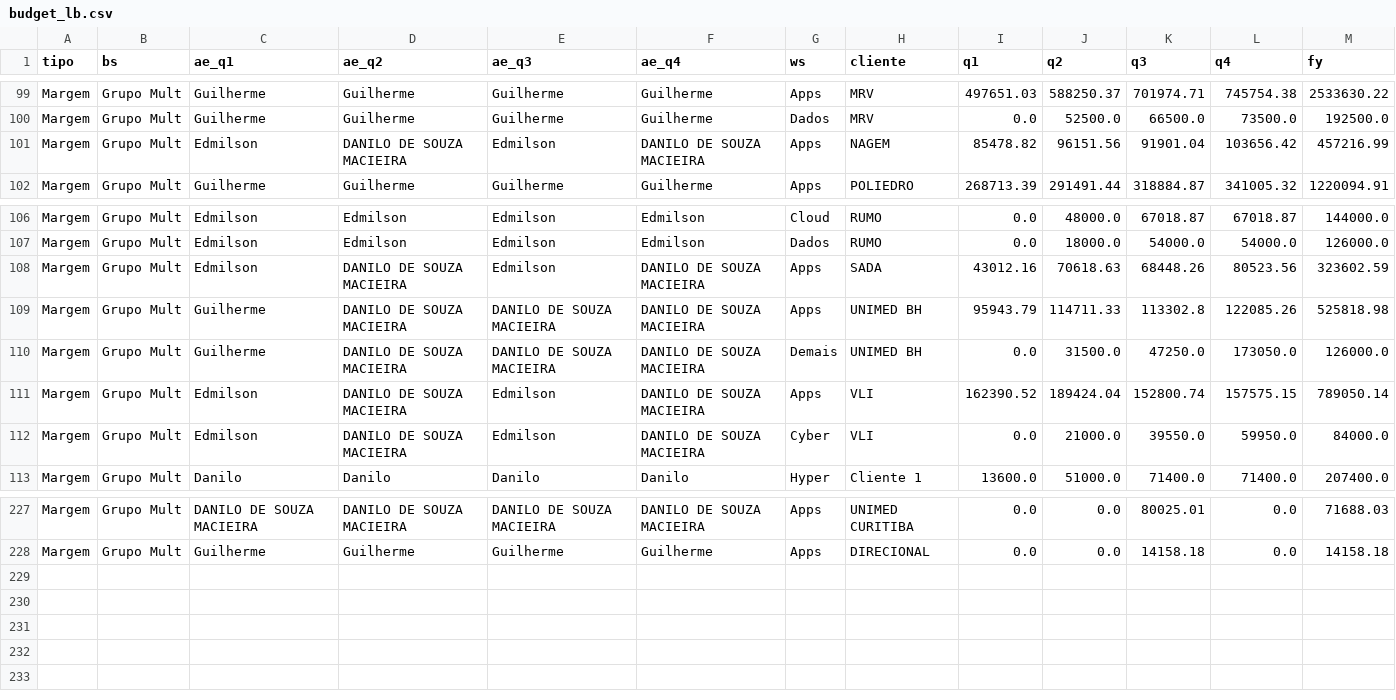
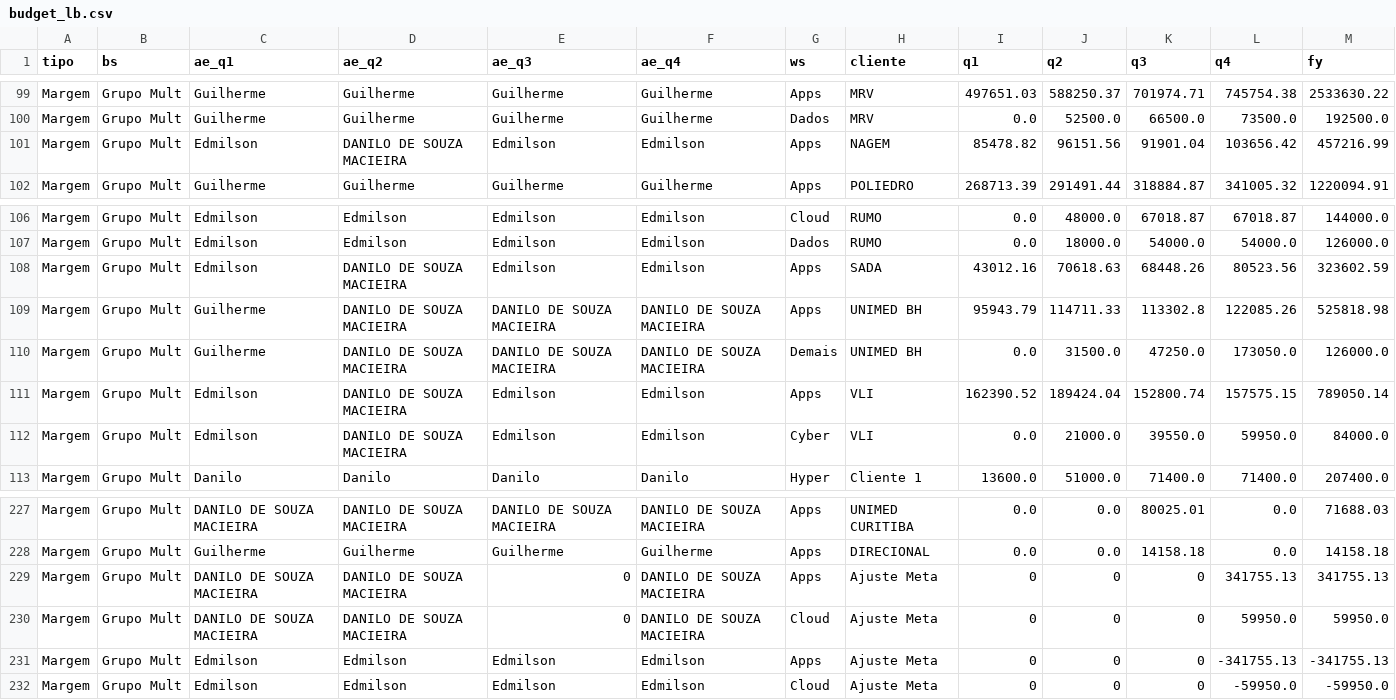
Before and after one commit to amandapaula-oss/worker-dashboard, a CSV file: backend/budget_lb.csv, drawn as a sheet; only a part is shown, gaps mark what is left out.

```diff
--- a/backend/budget_lb.csv
+++ b/backend/budget_lb.csv
@@ -100,3 +100,3 @@ Margem,Grupo Mult,Guilherme,Guilherme,Guilherme,Guilherme,Apps,MRV,497651.03,588
 Margem,Grupo Mult,Guilherme,Guilherme,Guilherme,Guilherme,Dados,MRV,0.0,52500.0,66500.0,73500.0,192500.0
-Margem,Grupo Mult,Edmilson,DANILO DE SOUZA MACIEIRA,Edmilson,DANILO DE SOUZA MACIEIRA,Apps,NAGEM,85478.82,96151.56,91901.04,103656.42,457216.99
+Margem,Grupo Mult,Edmilson,DANILO DE SOUZA MACIEIRA,Edmilson,Edmilson,Apps,NAGEM,85478.82,96151.56,91901.04,103656.42,457216.99
 Margem,Grupo Mult,Guilherme,Guilherme,Guilherme,Guilherme,Apps,POLIEDRO,268713.39,291491.44,318884.87,341005.32,1220094.91
@@ -107,7 +107,7 @@ Margem,Grupo Mult,Edmilson,Edmilson,Edmilson,Edmilson,Cloud,RUMO,0.0,48000.0,670
 Margem,Grupo Mult,Edmilson,Edmilson,Edmilson,Edmilson,Dados,RUMO,0.0,18000.0,54000.0,54000.0,126000.0
-Margem,Grupo Mult,Edmilson,DANILO DE SOUZA MACIEIRA,Edmilson,DANILO DE SOUZA MACIEIRA,Apps,SADA,43012.16,70618.63,68448.26,80523.56,323602.59
+Margem,Grupo Mult,Edmilson,DANILO DE SOUZA MACIEIRA,Edmilson,Edmilson,Apps,SADA,43012.16,70618.63,68448.26,80523.56,323602.59
 Margem,Grupo Mult,Guilherme,DANILO DE SOUZA MACIEIRA,DANILO DE SOUZA MACIEIRA,DANILO DE SOUZA MACIEIRA,Apps,UNIMED BH,95943.79,114711.33,113302.8,122085.26,525818.98
 Margem,Grupo Mult,Guilherme,DANILO DE SOUZA MACIEIRA,DANILO DE SOUZA MACIEIRA,DANILO DE SOUZA MACIEIRA,Demais,UNIMED BH,0.0,31500.0,47250.0,173050.0,126000.0
-Margem,Grupo Mult,Edmilson,DANILO DE SOUZA MACIEIRA,Edmilson,DANILO DE SOUZA MACIEIRA,Apps,VLI,162390.52,189424.04,152800.74,157575.15,789050.14
-Margem,Grupo Mult,Edmilson,DANILO DE SOUZA MACIEIRA,Edmilson,DANILO DE SOUZA MACIEIRA,Cyber,VLI,0.0,21000.0,39550.0,59950.0,84000.0
+Margem,Grupo Mult,Edmilson,DANILO DE SOUZA MACIEIRA,Edmilson,Edmilson,Apps,VLI,162390.52,189424.04,152800.74,157575.15,789050.14
+Margem,Grupo Mult,Edmilson,DANILO DE SOUZA MACIEIRA,Edmilson,Edmilson,Cyber,VLI,0.0,21000.0,39550.0,59950.0,84000.0
 Margem,Grupo Mult,Danilo,Danilo,Danilo,Danilo,Hyper,Cliente 1,13600.0,51000.0,71400.0,71400.0,207400.0
@@ -228 +228,5 @@ Margem,Grupo Mult,DANILO DE SOUZA MACIEIRA,DANILO DE SOUZA MACIEIRA,DANILO DE SO
 Margem,Grupo Mult,Guilherme,Guilherme,Guilherme,Guilherme,Apps,DIRECIONAL,0.0,0.0,14158.18,0.0,14158.18
+Margem,Grupo Mult,DANILO DE SOUZA MACIEIRA,DANILO DE SOUZA MACIEIRA,0,DANILO DE SOUZA MACIEIRA,Apps,Ajuste Meta,0,0,0,341755.13,341755.13
+Margem,Grupo Mult,DANILO DE SOUZA MACIEIRA,DANILO DE SOUZA MACIEIRA,0,DANILO DE SOUZA MACIEIRA,Cloud,Ajuste Meta,0,0,0,59950.0,59950.0
+Margem,Grupo Mult,Edmilson,Edmilson,Edmilson,Edmilson,Apps,Ajuste Meta,0,0,0,-341755.13,-341755.13
+Margem,Grupo Mult,Edmilson,Edmilson,Edmilson,Edmilson,Cloud,Ajuste Meta,0,0,0,-59950.0,-59950.0
```
Also changed, not shown: backend/budget_receita.csv.
